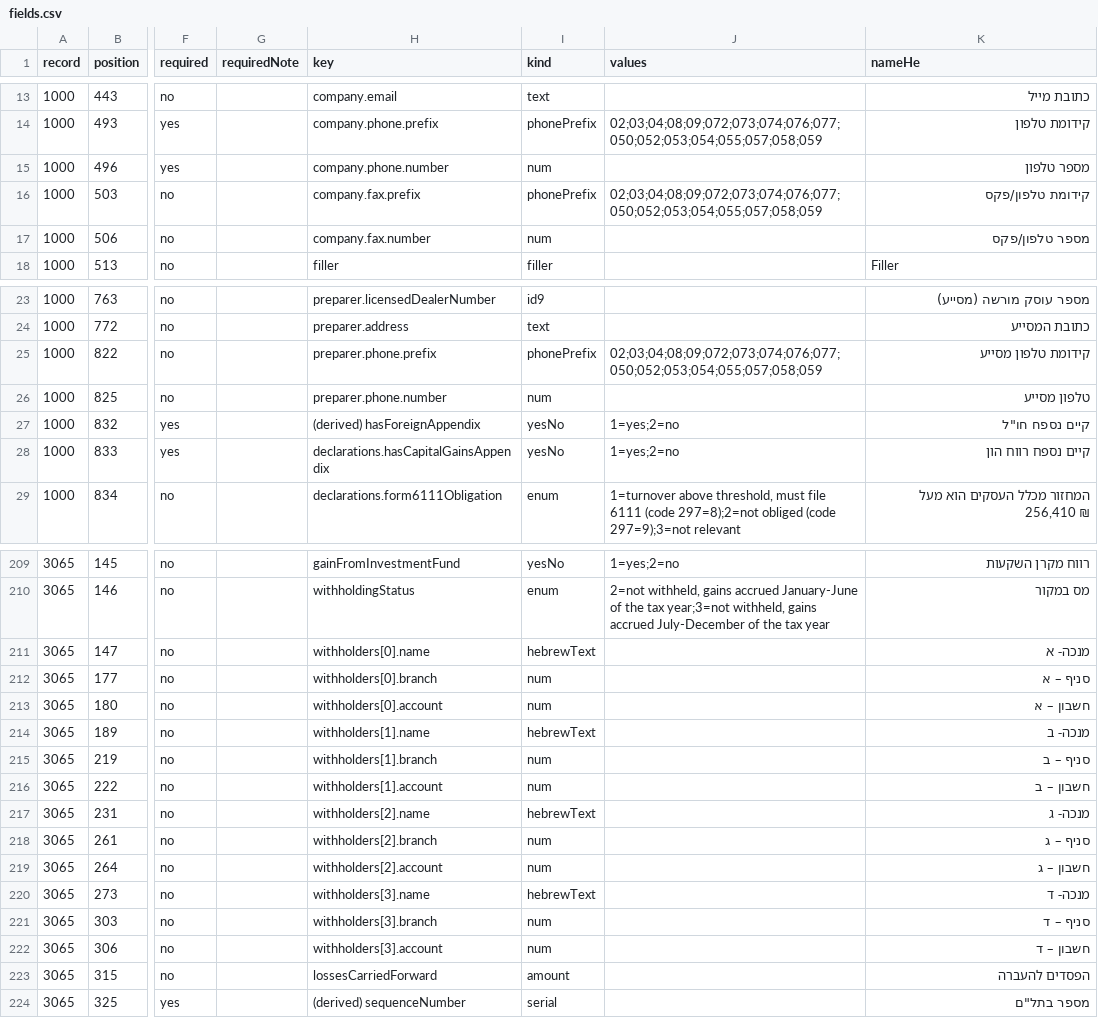
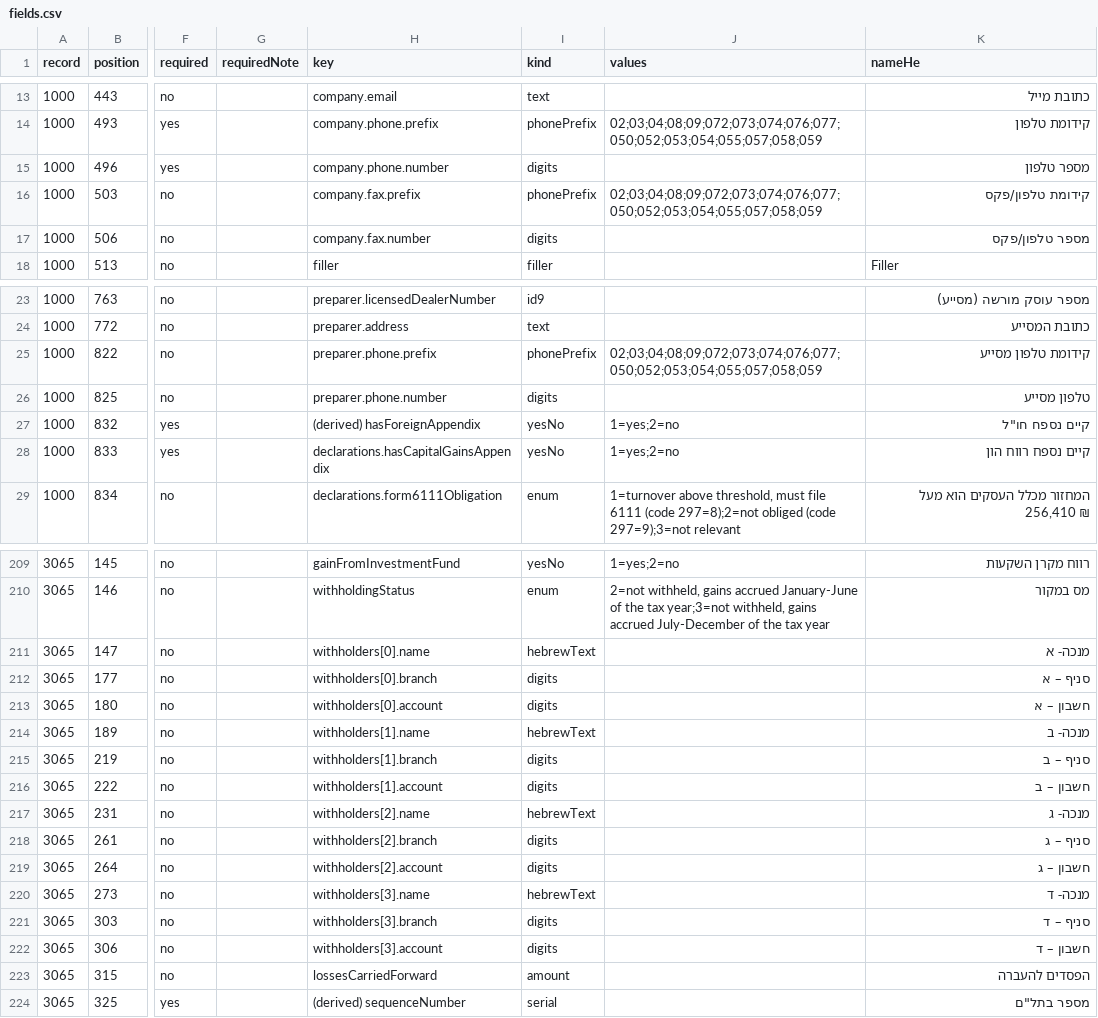
Before and after one commit to Urigo/accounter-fullstack, a CSV file: packages/opcn1214-generator/documentation/layout/2024/fields.csv, drawn as a sheet; only a part is shown, gaps mark what is left out; the diff covers the shown part only; the diff names each change by its address in the sheet, - before the commit and + after, or states it on an @@ line.

```diff
--- a/packages/opcn1214-generator/documentation/layout/2024/fields.csv
+++ b/packages/opcn1214-generator/documentation/layout/2024/fields.csv
-I15 (kind): num
+I15 (kind): digits
-I17 (kind): num
+I17 (kind): digits
-I26 (kind): num
+I26 (kind): digits
-I212:I213 (kind): num
+I212:I213 (kind): digits
-I215:I216 (kind): num
+I215:I216 (kind): digits
-I218:I219 (kind): num
+I218:I219 (kind): digits
-I221:I222 (kind): num
+I221:I222 (kind): digits
```
Also changed, not shown: 16 edited cells elsewhere in this file, 2 other files.
